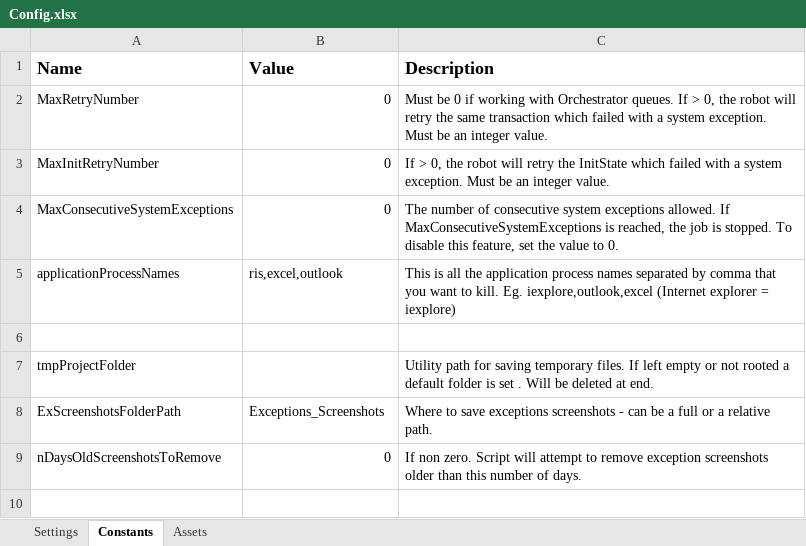
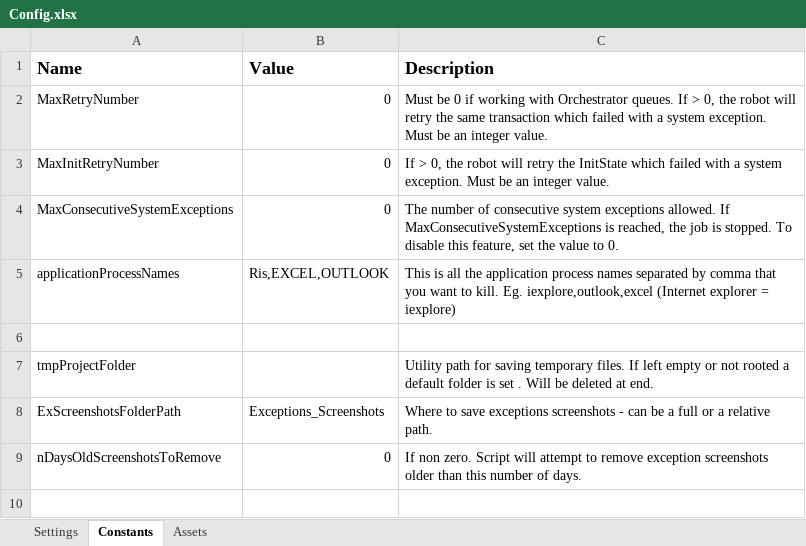
Before and after one commit to it-at-m/uipath-rpa_med, an Excel workbook: Medavis_Performer_Lunatec/Data/Config.xlsx, sheet Constants, drawn as a sheet; only a part is shown; values as stored, in another font and other column widths than the file's, no borders; the diff names each change by its address in the sheet, - before the commit and + after, or states it on an @@ line.

Commit message:
Performer: Prozessnamen für KillAllProcesses schriebweise geändert

```diff
--- a/Medavis_Performer_Lunatec/Data/Config.xlsx (sheet Constants)
+++ b/Medavis_Performer_Lunatec/Data/Config.xlsx (sheet Constants)
-B5 (Value): ris,excel,outlook
+B5 (Value): Ris,EXCEL,OUTLOOK
```
